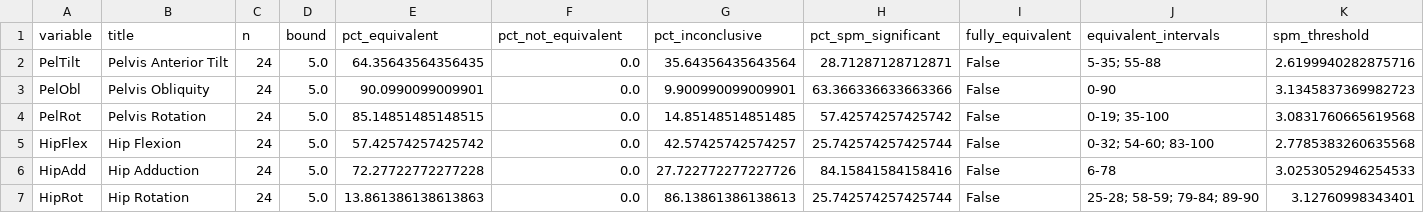
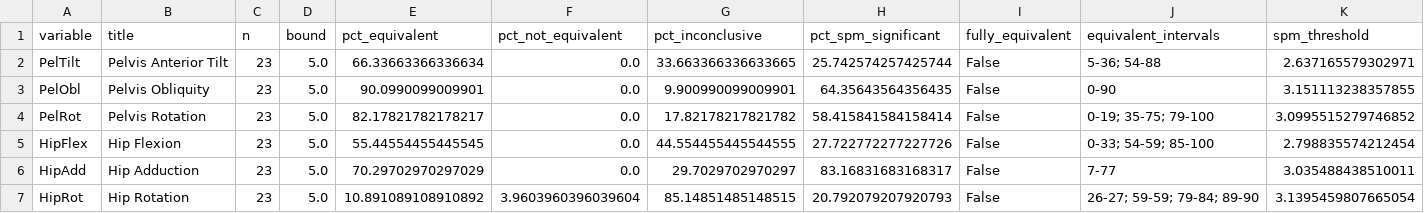
Before and after one commit to m-a-robinson/markerless-equivalence, a CSV file: python_analysis/results/equivalence_5deg_summary.csv, drawn as a sheet; only a part is shown; the diff covers the shown part only.

```diff
--- a/python_analysis/results/equivalence_5deg_summary.csv
+++ b/python_analysis/results/equivalence_5deg_summary.csv
@@ -1,7 +1,7 @@
 variable,title,n,bound,pct_equivalent,pct_not_equivalent,pct_inconclusive,pct_spm_significant,fully_equivalent,equivalent_intervals,spm_threshold
-PelTilt,Pelvis Anterior Tilt,24,5.0,64.35643564356435,0.0,35.64356435643564,28.71287128712871,False,5-35; 55-88,2.6199940282875716
-PelObl,Pelvis Obliquity,24,5.0,90.0990099009901,0.0,9.900990099009901,63.366336633663366,False,0-90,3.1345837369982723
-PelRot,Pelvis Rotation,24,5.0,85.14851485148515,0.0,14.85148514851485,57.42574257425742,False,0-19; 35-100,3.0831760665619568
-HipFlex,Hip Flexion,24,5.0,57.42574257425742,0.0,42.57425742574257,25.742574257425744,False,0-32; 54-60; 83-100,2.7785383260635568
-HipAdd,Hip Adduction,24,5.0,72.27722772277228,0.0,27.722772277227726,84.15841584158416,False,6-78,3.0253052946254533
-HipRot,Hip Rotation,24,5.0,13.861386138613863,0.0,86.13861386138613,25.742574257425744,False,25-28; 58-59; 79-84; 89-90,3.12760998343401
+PelTilt,Pelvis Anterior Tilt,23,5.0,66.33663366336634,0.0,33.663366336633665,25.742574257425744,False,5-36; 54-88,2.637165579302971
+PelObl,Pelvis Obliquity,23,5.0,90.0990099009901,0.0,9.900990099009901,64.35643564356435,False,0-90,3.151113238357855
+PelRot,Pelvis Rotation,23,5.0,82.17821782178217,0.0,17.82178217821782,58.415841584158414,False,0-19; 35-75; 79-100,3.0995515279746852
+HipFlex,Hip Flexion,23,5.0,55.44554455445545,0.0,44.554455445544555,27.722772277227726,False,0-33; 54-59; 85-100,2.798835574212454
+HipAdd,Hip Adduction,23,5.0,70.29702970297029,0.0,29.7029702970297,83.16831683168317,False,7-77,3.035488438510011
+HipRot,Hip Rotation,23,5.0,10.891089108910892,3.9603960396039604,85.14851485148515,20.792079207920793,False,26-27; 59-59; 79-84; 89-90,3.1395459807665054
```
Also changed, not shown: 17 edited cells elsewhere in this file, python_analysis/outlier_selection.csv, python_analysis/results/equivalence_5deg_selection.csv, 18 other files.
